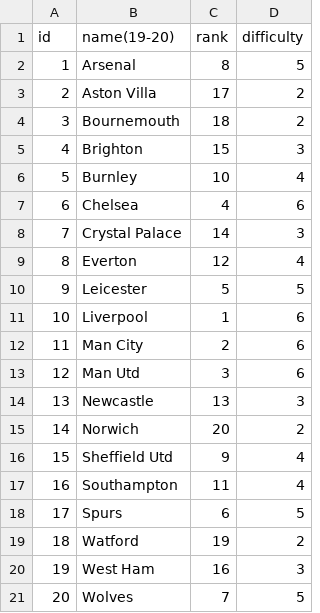
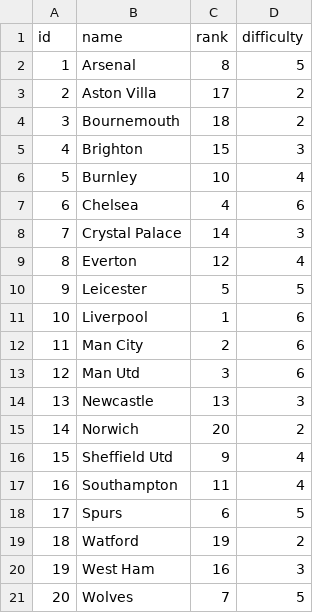
Before and after one commit to megh-khaire/Machine-Learning, a CSV file: premier-league-teams/2019-20_teams.csv, drawn as a sheet.

Commit message:
Update 2019-20_teams.csv

```diff
--- a/premier-league-teams/2019-20_teams.csv
+++ b/premier-league-teams/2019-20_teams.csv
@@ -1,2 +1,2 @@
-id,name(19-20),rank,difficulty
+id,name,rank,difficulty
 1,Arsenal,8,5
```
